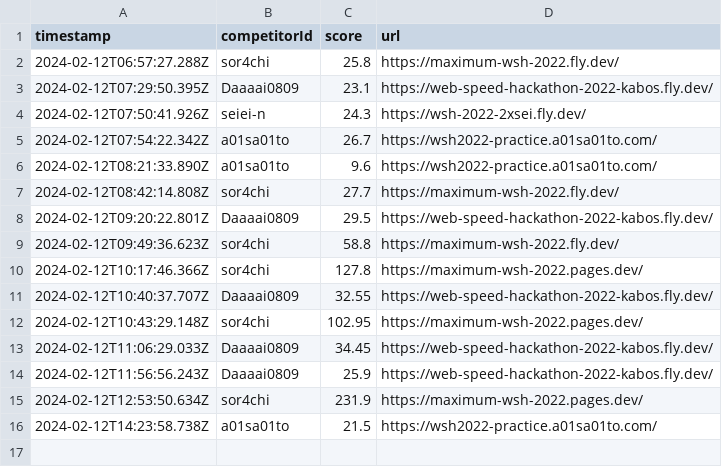
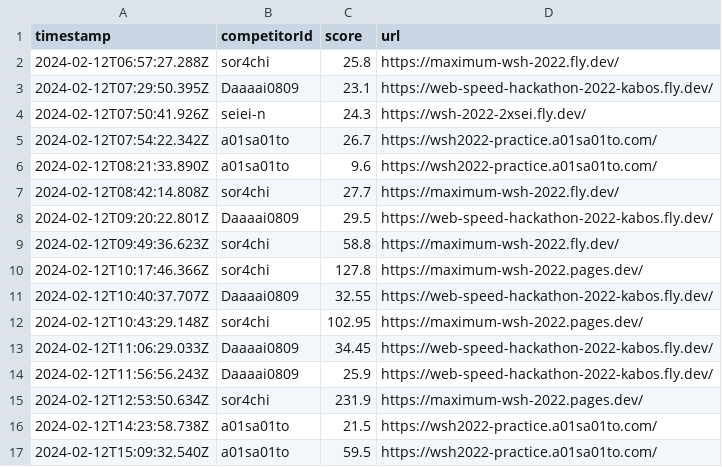
Before and after one commit to saitamau-maximum/web-speed-hackathon-2022-scoring-tool-for-2025, a CSV file: log.csv, drawn as a sheet; the diff names each change by its address in the sheet, - before the commit and + after, or states it on an @@ line.

```diff
--- a/log.csv
+++ b/log.csv
+row 17: 2024-02-12T15:09:32.540Z | a01sa01to | 59.5 | https://wsh2022-practice.a01sa01to.com/
```
Also changed, not shown: score.csv, 1 other file.
